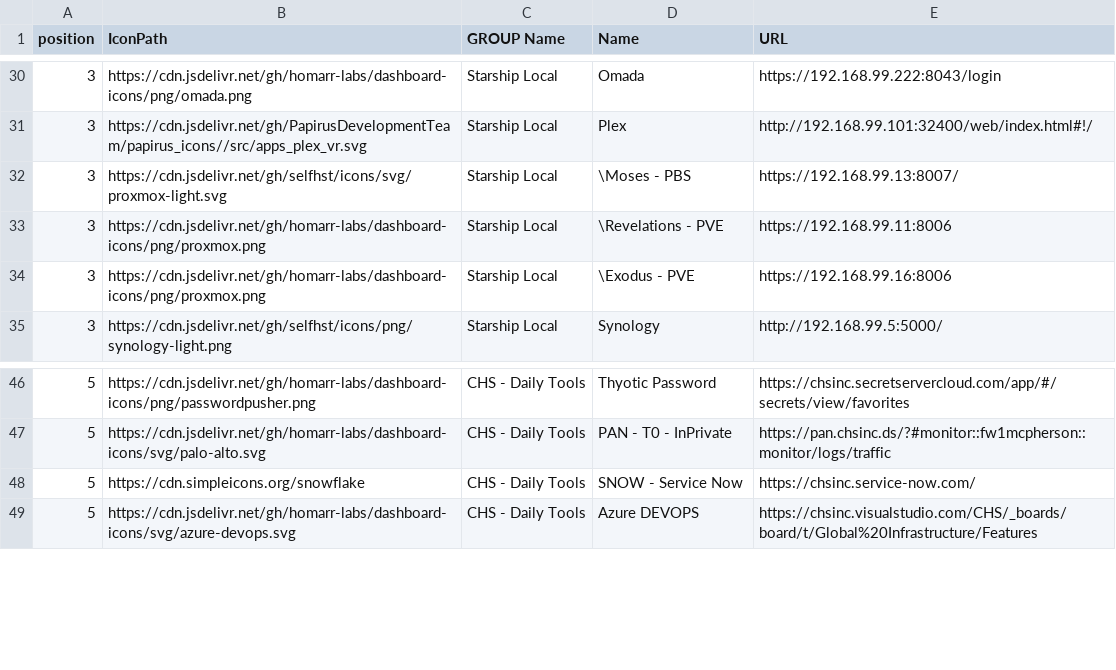
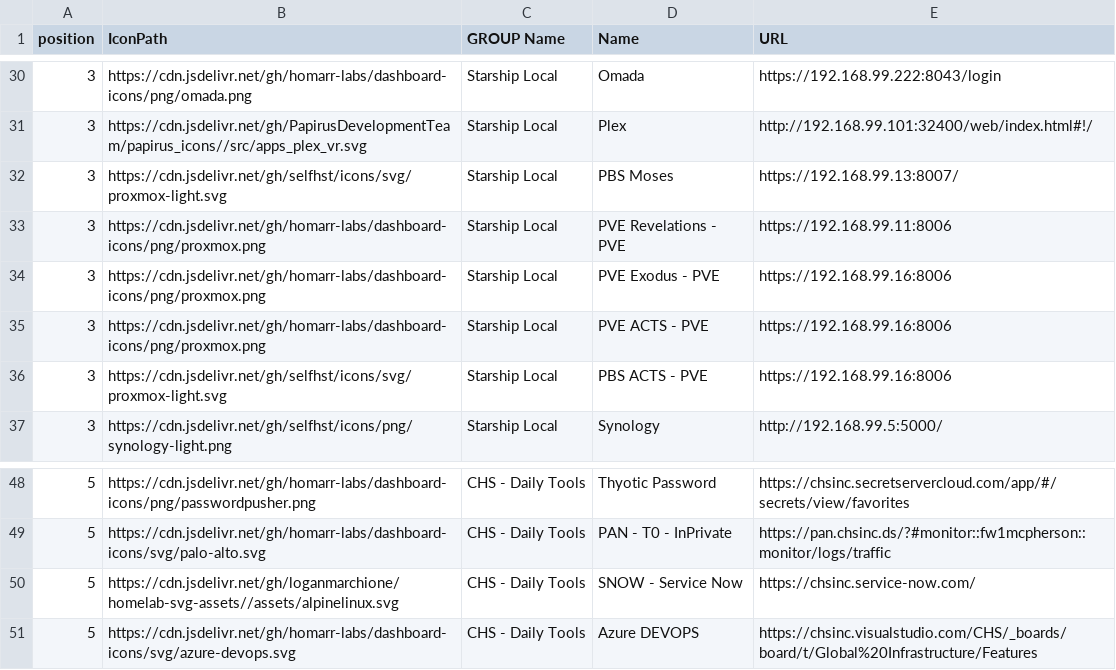
Before and after one commit to davidfrankks/GIT-NewBuilds, a CSV file: Landing_Page.csv, drawn as a sheet; only a part is shown, gaps mark what is left out.

Commit message:
Update Landing_Page.csv
Fixed icons

```diff
--- a/Landing_Page.csv
+++ b/Landing_Page.csv
@@ -31,5 +31,7 @@ position,IconPath,GROUP Name,Name,URL
 3,https://cdn.jsdelivr.net/gh/PapirusDevelopmentTeam/papirus_icons//src/apps_plex_vr.svg,Starship Local,Plex,http://192.168.99.101:32400/web/index.html#!/
-3,https://cdn.jsdelivr.net/gh/selfhst/icons/svg/proxmox-light.svg,Starship Local,\Moses - PBS,https://192.168.99.13:8007/
-3,https://cdn.jsdelivr.net/gh/homarr-labs/dashboard-icons/png/proxmox.png,Starship Local,\Revelations - PVE,https://192.168.99.11:8006
-3,https://cdn.jsdelivr.net/gh/homarr-labs/dashboard-icons/png/proxmox.png,Starship Local,\Exodus - PVE,https://192.168.99.16:8006
+3,https://cdn.jsdelivr.net/gh/selfhst/icons/svg/proxmox-light.svg,Starship Local,PBS Moses,https://192.168.99.13:8007/
+3,https://cdn.jsdelivr.net/gh/homarr-labs/dashboard-icons/png/proxmox.png,Starship Local,PVE Revelations - PVE,https://192.168.99.11:8006
+3,https://cdn.jsdelivr.net/gh/homarr-labs/dashboard-icons/png/proxmox.png,Starship Local,PVE Exodus - PVE,https://192.168.99.16:8006
+3,https://cdn.jsdelivr.net/gh/homarr-labs/dashboard-icons/png/proxmox.png,Starship Local,PVE ACTS - PVE,https://192.168.99.16:8006
+3,https://cdn.jsdelivr.net/gh/selfhst/icons/svg/proxmox-light.svg,Starship Local,PBS ACTS - PVE,https://192.168.99.16:8006
 3,https://cdn.jsdelivr.net/gh/selfhst/icons/png/synology-light.png,Starship Local,Synology,http://192.168.99.5:5000/
@@ -47,3 +49,3 @@ position,IconPath,GROUP Name,Name,URL
 5,https://cdn.jsdelivr.net/gh/homarr-labs/dashboard-icons/svg/palo-alto.svg,CHS - Daily Tools,PAN - T0 - InPrivate,https://pan.chsinc.ds/?#monitor::fw1mcpherson::monitor/logs/traffic
-5,https://cdn.simpleicons.org/snowflake,CHS - Daily Tools,SNOW - Service Now,https://chsinc.service-now.com/
+5,https://cdn.jsdelivr.net/gh/loganmarchione/homelab-svg-assets//assets/alpinelinux.svg,CHS - Daily Tools,SNOW - Service Now,https://chsinc.service-now.com/
 5,https://cdn.jsdelivr.net/gh/homarr-labs/dashboard-icons/svg/azure-devops.svg,CHS - Daily Tools,Azure DEVOPS,https://chsinc.visualstudio.com/CHS/_boards/board/t/Global%20Infrastructure/Features
```
